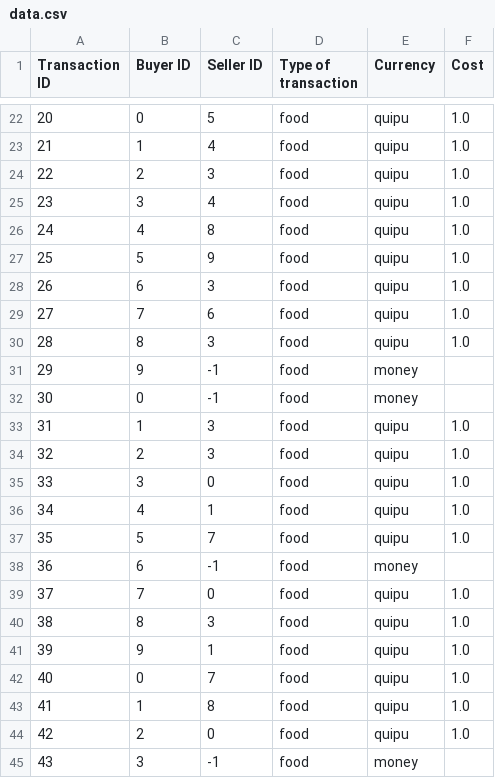
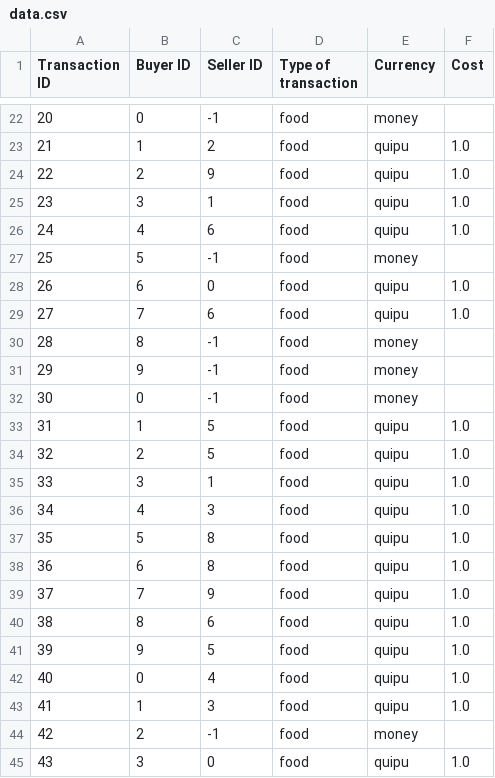
Before and after one commit to hola-qm/PEMS, a CSV file: data.csv, drawn as a sheet; only a part is shown, gaps mark what is left out; the diff covers the shown part only.

Commit message:
Quipu / no quipu

```diff
--- a/data.csv
+++ b/data.csv
@@ -22,24 +22,24 @@ Transaction ID,Buyer ID,Seller ID,Type of transaction,Currency,Cost
-20,0,5,food,quipu,1.0
-21,1,4,food,quipu,1.0
-22,2,3,food,quipu,1.0
-23,3,4,food,quipu,1.0
-24,4,8,food,quipu,1.0
-25,5,9,food,quipu,1.0
-26,6,3,food,quipu,1.0
+20,0,-1,food,money,
+21,1,2,food,quipu,1.0
+22,2,9,food,quipu,1.0
+23,3,1,food,quipu,1.0
+24,4,6,food,quipu,1.0
+25,5,-1,food,money,
+26,6,0,food,quipu,1.0
 27,7,6,food,quipu,1.0
-28,8,3,food,quipu,1.0
+28,8,-1,food,money,
 29,9,-1,food,money,
 30,0,-1,food,money,
-31,1,3,food,quipu,1.0
-32,2,3,food,quipu,1.0
-33,3,0,food,quipu,1.0
-34,4,1,food,quipu,1.0
-35,5,7,food,quipu,1.0
-36,6,-1,food,money,
-37,7,0,food,quipu,1.0
-38,8,3,food,quipu,1.0
-39,9,1,food,quipu,1.0
-40,0,7,food,quipu,1.0
-41,1,8,food,quipu,1.0
-42,2,0,food,quipu,1.0
-43,3,-1,food,money,
+31,1,5,food,quipu,1.0
+32,2,5,food,quipu,1.0
+33,3,1,food,quipu,1.0
+34,4,3,food,quipu,1.0
+35,5,8,food,quipu,1.0
+36,6,8,food,quipu,1.0
+37,7,9,food,quipu,1.0
+38,8,6,food,quipu,1.0
+39,9,5,food,quipu,1.0
+40,0,4,food,quipu,1.0
+41,1,3,food,quipu,1.0
+42,2,-1,food,money,
+43,3,0,food,quipu,1.0
```
Also changed, not shown: 113 edited cells elsewhere in this file, 42 other files.
